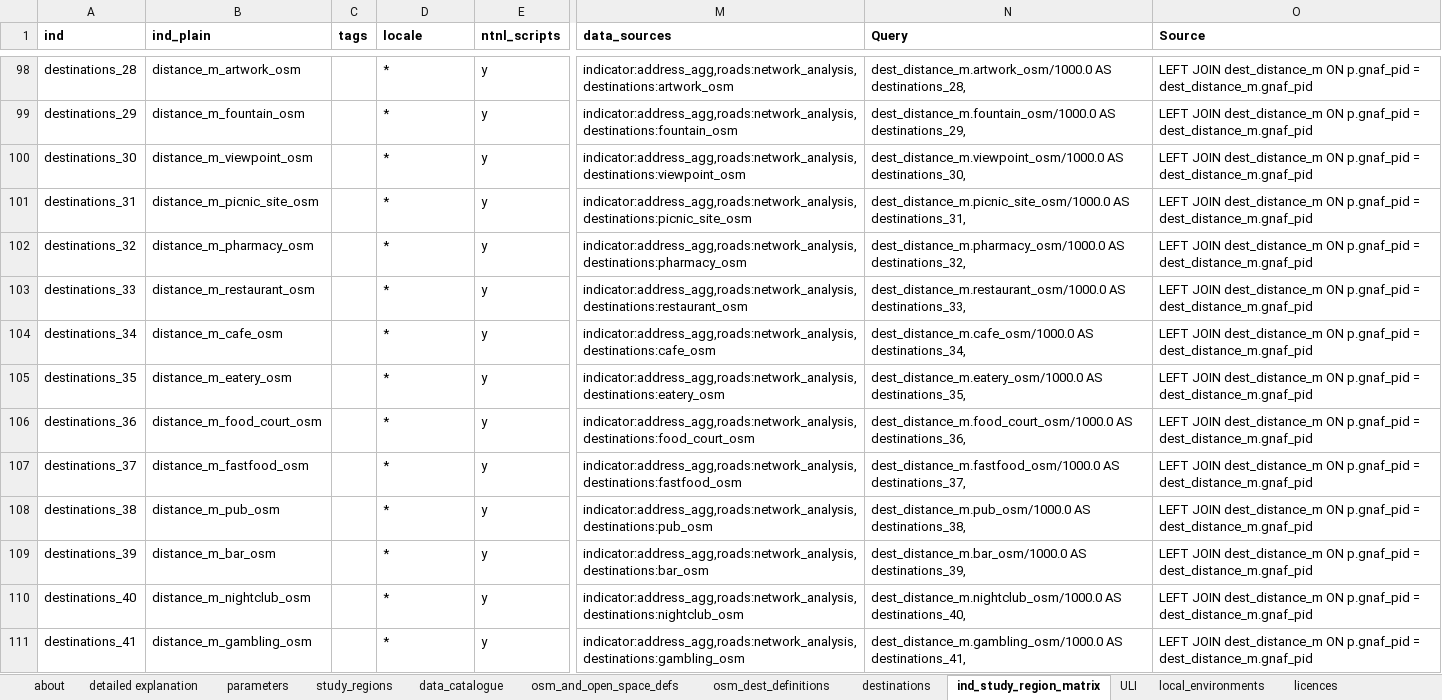
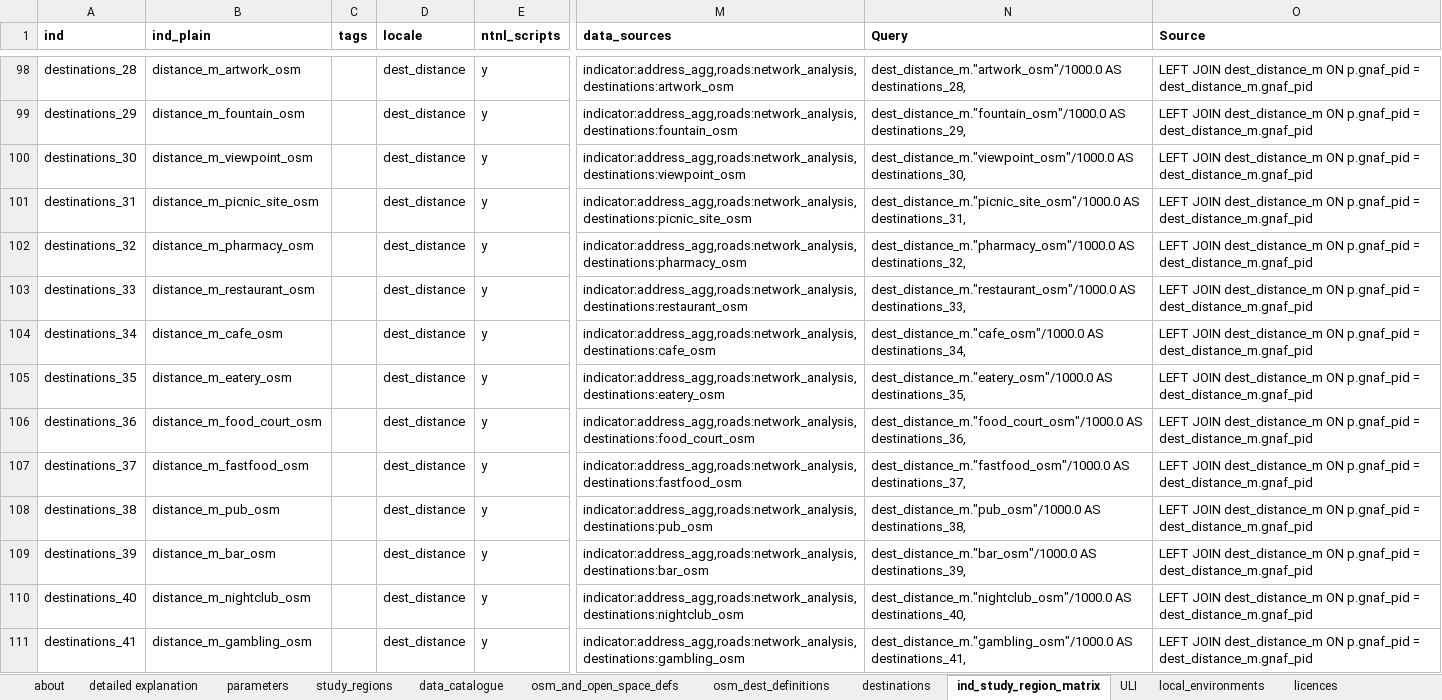
Before and after one commit to healthy-liveable-cities/australian-national-liveability-study, an Excel workbook: ind_study_region_matrix.xlsx, sheet ind_study_region_matrix, drawn as a sheet; only a part is shown, gaps mark what is left out; values as stored, in another font and other column widths than the file's, no borders; the diff covers the shown part only; the diff names each change by its address in the sheet, - before the commit and + after, or states it on an @@ line.

```diff
--- a/ind_study_region_matrix.xlsx (sheet ind_study_region_matrix)
+++ b/ind_study_region_matrix.xlsx (sheet ind_study_region_matrix)
-D98:D111 (locale): *
+D98:D111 (locale): dest_distance
-N98 (Query): dest_distance_m.artwork_osm/1000.0 AS destinations_28,
+N98 (Query): dest_distance_m."artwork_osm"/1000.0 AS destinations_28,
-N99 (Query): dest_distance_m.fountain_osm/1000.0 AS destinations_29,
+N99 (Query): dest_distance_m."fountain_osm"/1000.0 AS destinations_29,
-N100 (Query): dest_distance_m.viewpoint_osm/1000.0 AS destinations_30,
+N100 (Query): dest_distance_m."viewpoint_osm"/1000.0 AS destinations_30,
-N101 (Query): dest_distance_m.picnic_site_osm/1000.0 AS destinations_31,
+N101 (Query): dest_distance_m."picnic_site_osm"/1000.0 AS destinations_31,
-N102 (Query): dest_distance_m.pharmacy_osm/1000.0 AS destinations_32,
+N102 (Query): dest_distance_m."pharmacy_osm"/1000.0 AS destinations_32,
-N103 (Query): dest_distance_m.restaurant_osm/1000.0 AS destinations_33,
+N103 (Query): dest_distance_m."restaurant_osm"/1000.0 AS destinations_33,
-N104 (Query): dest_distance_m.cafe_osm/1000.0 AS destinations_34,
+N104 (Query): dest_distance_m."cafe_osm"/1000.0 AS destinations_34,
-N105 (Query): dest_distance_m.eatery_osm/1000.0 AS destinations_35,
+N105 (Query): dest_distance_m."eatery_osm"/1000.0 AS destinations_35,
-N106 (Query): dest_distance_m.food_court_osm/1000.0 AS destinations_36,
+N106 (Query): dest_distance_m."food_court_osm"/1000.0 AS destinations_36,
-N107 (Query): dest_distance_m.fastfood_osm/1000.0 AS destinations_37,
+N107 (Query): dest_distance_m."fastfood_osm"/1000.0 AS destinations_37,
-N108 (Query): dest_distance_m.pub_osm/1000.0 AS destinations_38,
+N108 (Query): dest_distance_m."pub_osm"/1000.0 AS destinations_38,
-N109 (Query): dest_distance_m.bar_osm/1000.0 AS destinations_39,
+N109 (Query): dest_distance_m."bar_osm"/1000.0 AS destinations_39,
-N110 (Query): dest_distance_m.nightclub_osm/1000.0 AS destinations_40,
+N110 (Query): dest_distance_m."nightclub_osm"/1000.0 AS destinations_40,
-N111 (Query): dest_distance_m.gambling_osm/1000.0 AS destinations_41,
+N111 (Query): dest_distance_m."gambling_osm"/1000.0 AS destinations_41,
```
Also changed, not shown: 132 edited cells elsewhere in this sheet, 2 other files.
